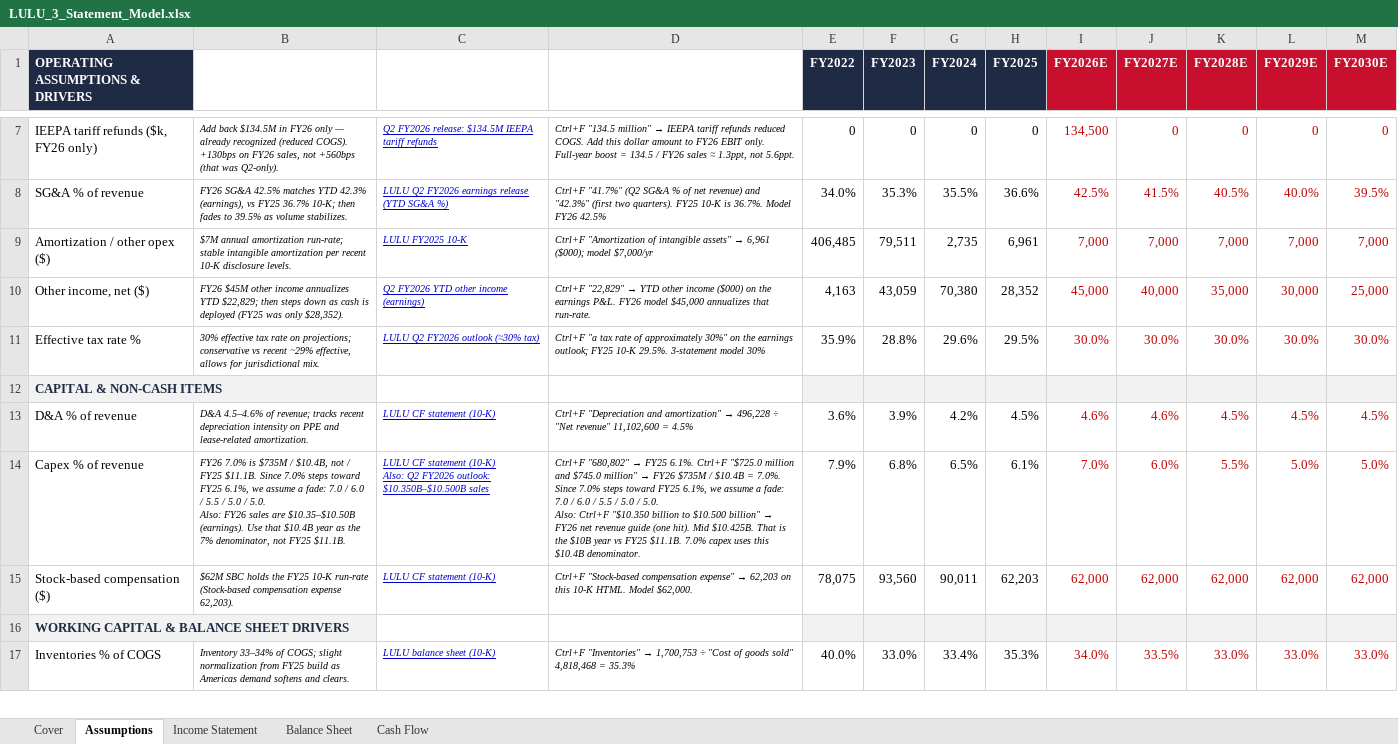
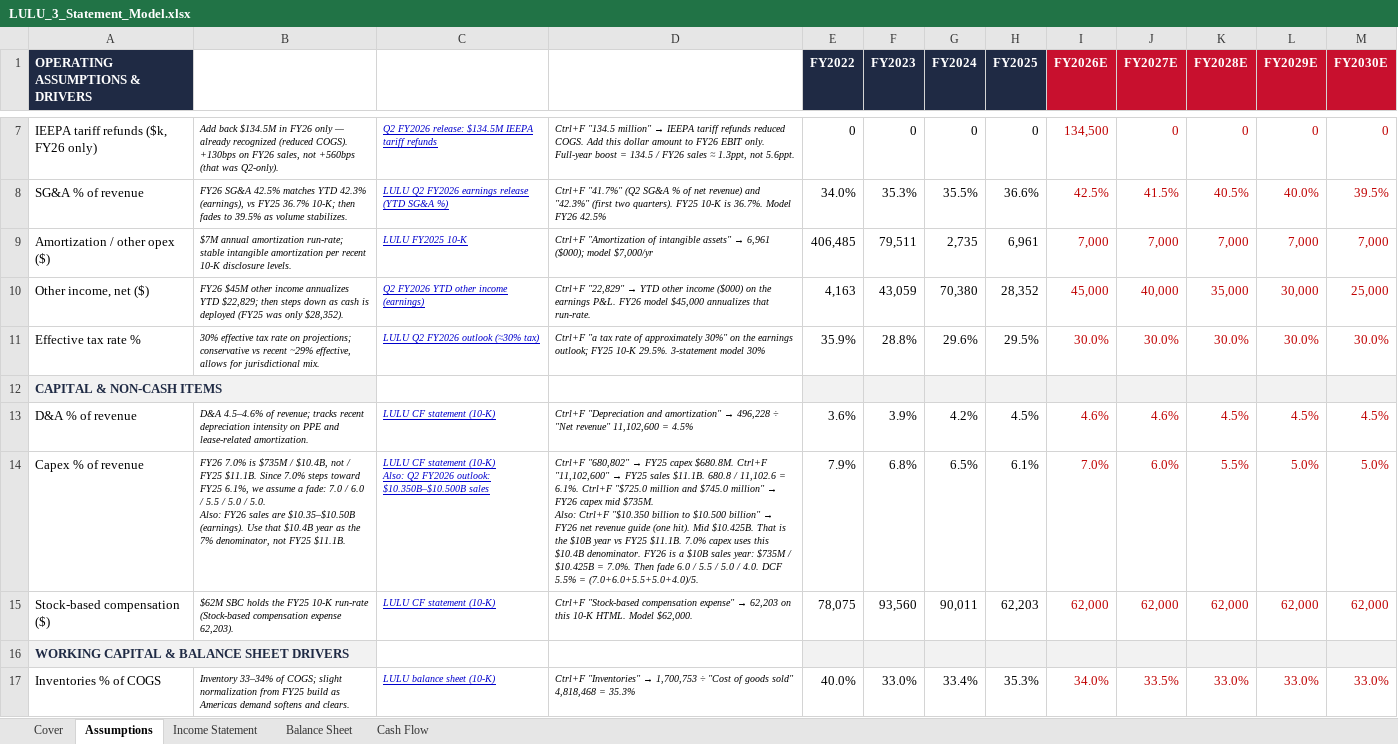
Before and after one commit to vengeanceaiUSC/RM, an Excel workbook: LULU/LULU_3_Statement_Model.xlsx, sheet Assumptions, drawn as a sheet; only a part is shown, gaps mark what is left out; values as stored, in another font and other column widths than the file's, no borders; ↵ is a line break in a cell; the diff names each change by its address in the sheet, - before the commit and + after, or states it on an @@ line.

```diff
--- a/LULU/LULU_3_Statement_Model.xlsx (sheet Assumptions)
+++ b/LULU/LULU_3_Statement_Model.xlsx (sheet Assumptions)
@@ D14: …→ FY25 6.1%. Ctrl+F "$725.0 million and $745.0 million" → FY26 $735M / $10.4B = 7.0%. Since 7.0% steps toward FY25 6.1%, we assume a fade: 7.0 / 6.0 / 5.5 / 5.0 / 5.0. ↵ Also: Ctrl+F "$10.350 billion to $10.500 billion" → FY26 net revenue guide (one hit). Mid $10.425B. That is the $10B year vs FY25 $11.1B. 7.0% capex uses this $10.4B denominator. → …→ FY25 capex $680.8M. Ctrl+F "11,102,600" → FY25 sales $11.1B. 680.8 / 11,102.6 = 6.1%. Ctrl+F "$725.0 million and $745.0 million" → FY26 capex mid $735M. ↵ Also: Ctrl+F "$10.350 billion to $10.500 billion" → FY26 net revenue guide (one hit). Mid $10.425B. That is the $10B year vs FY25 $11.1B. 7.0% capex uses this $10.4B denominator. FY26 is a $10B sales year: $735M / $10.425B = 7.0%. Then fade 6.0 / 5.5 / 5.0 / 4.0. DCF 5.5% = (7.0+6.0+5.5+5.0+4.0)/5. @@
```
Also changed, not shown: sheet Cash Flow, sheet Balance Sheet, LULU/LULU_DCF_Valuation_Model.xlsx, 1 other file.
